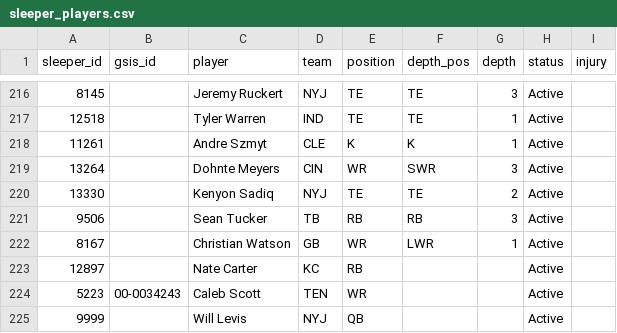
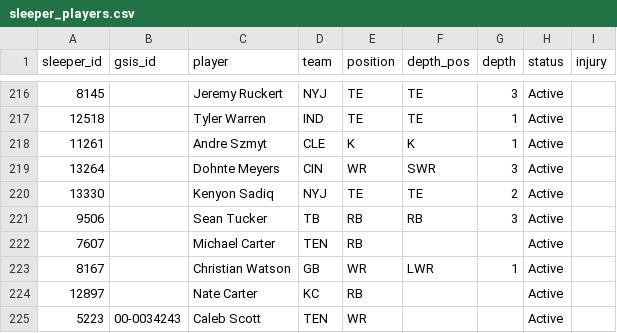
Before and after one commit to bwik4/Matchup-Lab, a CSV file: data/sleeper_players.csv, drawn as a sheet; only a part is shown, gaps mark what is left out; the shorter side is filled out with more unchanged rows; the diff names each change by its address in the sheet, - before the commit and + after, or states it on an @@ line.

```diff
--- a/data/sleeper_players.csv
+++ b/data/sleeper_players.csv
+row 222: 7607 |  | Michael Carter | TEN | RB |  |  | Active
```
Also changed, not shown: data/injuries.csv, data/nba/injuries.csv, 1 other file.
